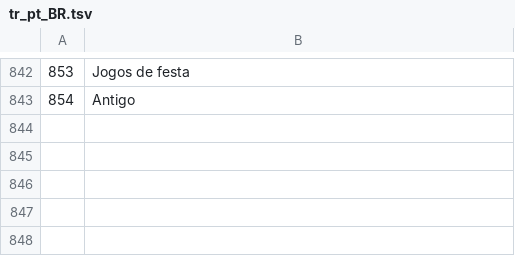
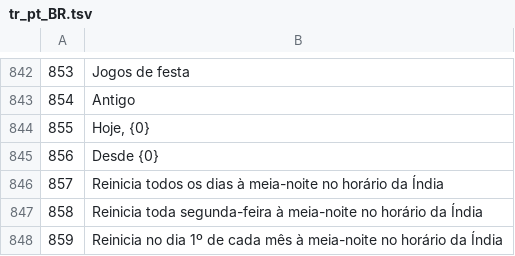
Before and after one commit to KDR9MGR/sabalive, a TSV file: tool/i18n/tr_pt_BR.tsv, drawn as a sheet; only a part is shown, gaps mark what is left out; the diff names each change by its address in the sheet, - before the commit and + after, or states it on an @@ line.

```diff
--- a/tool/i18n/tr_pt_BR.tsv
+++ b/tool/i18n/tr_pt_BR.tsv
+row 844: 855 | Hoje, {0}
+row 845: 856 | Desde {0}
+row 846: 857 | Reinicia todos os dias à meia-noite no horário da Índia
+row 847: 858 | Reinicia toda segunda-feira à meia-noite no horário da Índia
+row 848: 859 | Reinicia no dia 1º de cada mês à meia-noite no horário da Índia
```
Also changed, not shown: tool/i18n/tr_ar.tsv, tool/i18n/tr_bn.tsv, 17 other files.
